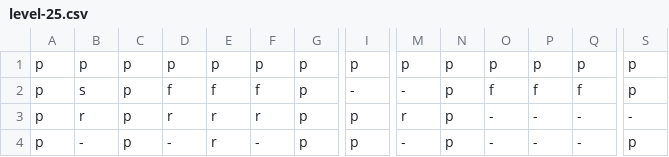
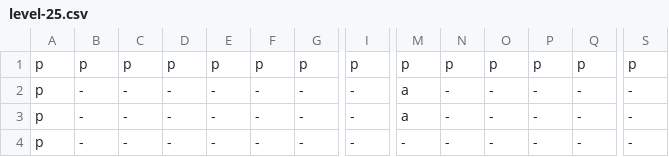
Before and after one commit to Bobatron/block-boy, a CSV file: assets/levels/level-25.csv, drawn as a sheet; only a part is shown, gaps mark what is left out; the diff covers the shown part only; the diff names each change by its address in the sheet, - before the commit and + after, or states it on an @@ line.

```diff
--- a/assets/levels/level-25.csv
+++ b/assets/levels/level-25.csv
-B2: s
+B2: -
-C2:C4: p
+C2:C4: -
-D2: f
+D2: -
-E2: f
+E2: -
-F2: f
+F2: -
-G2:G4: p
+G2:G4: -
-M2: -
+M2: a
-N2:N4: p
+N2:N4: -
-O2: f
+O2: -
-P2: f
+P2: -
-Q2: f
+Q2: -
-S2: p
+S2: -
-B3: r
+B3: -
-D3: r
+D3: -
-E3:E4: r
+E3:E4: -
-F3: r
+F3: -
-I3:I4: p
+I3:I4: -
-M3: r
+M3: a
-S4: p
+S4: -
```
Also changed, not shown: 108 edited cells elsewhere in this file, 24 other files.
